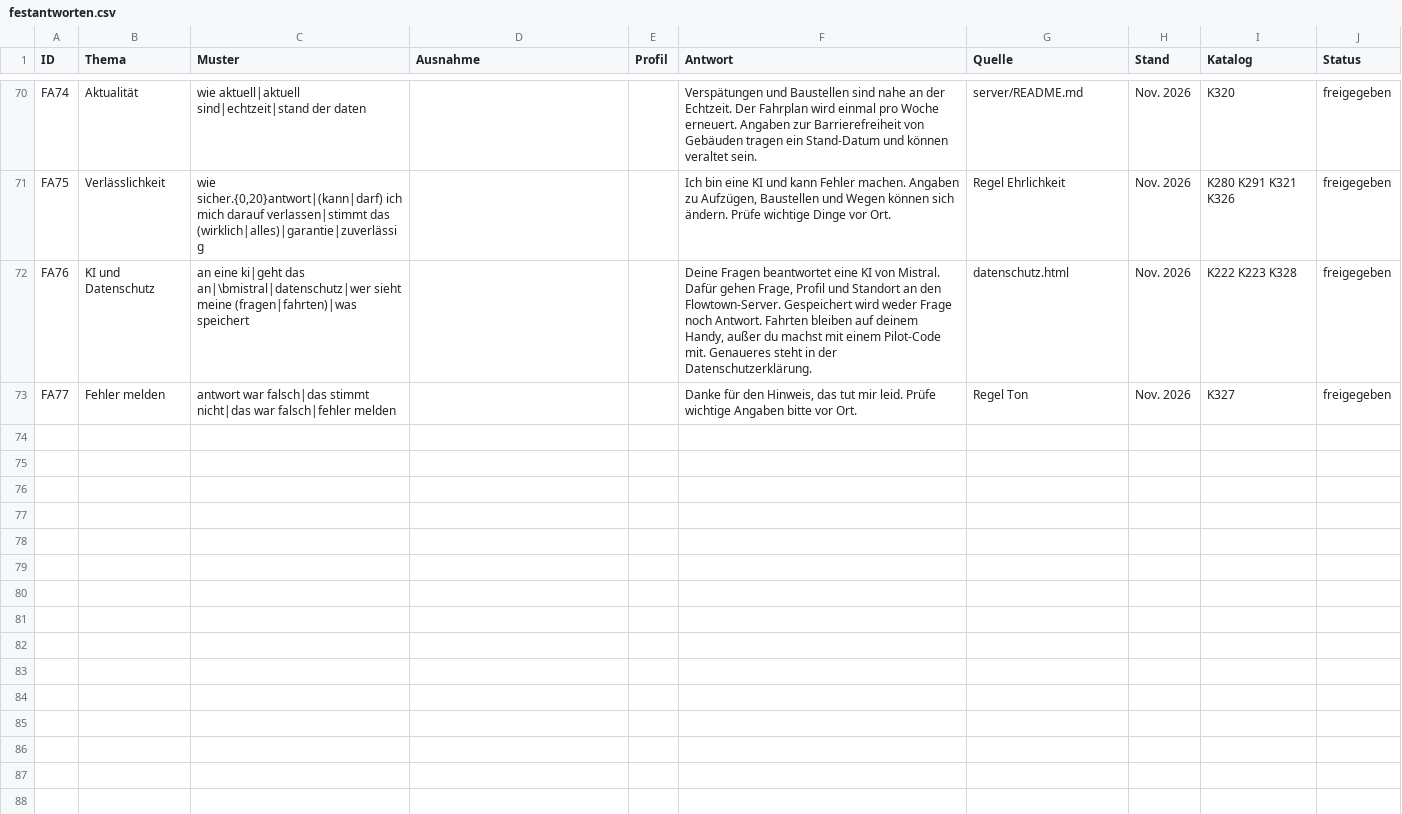
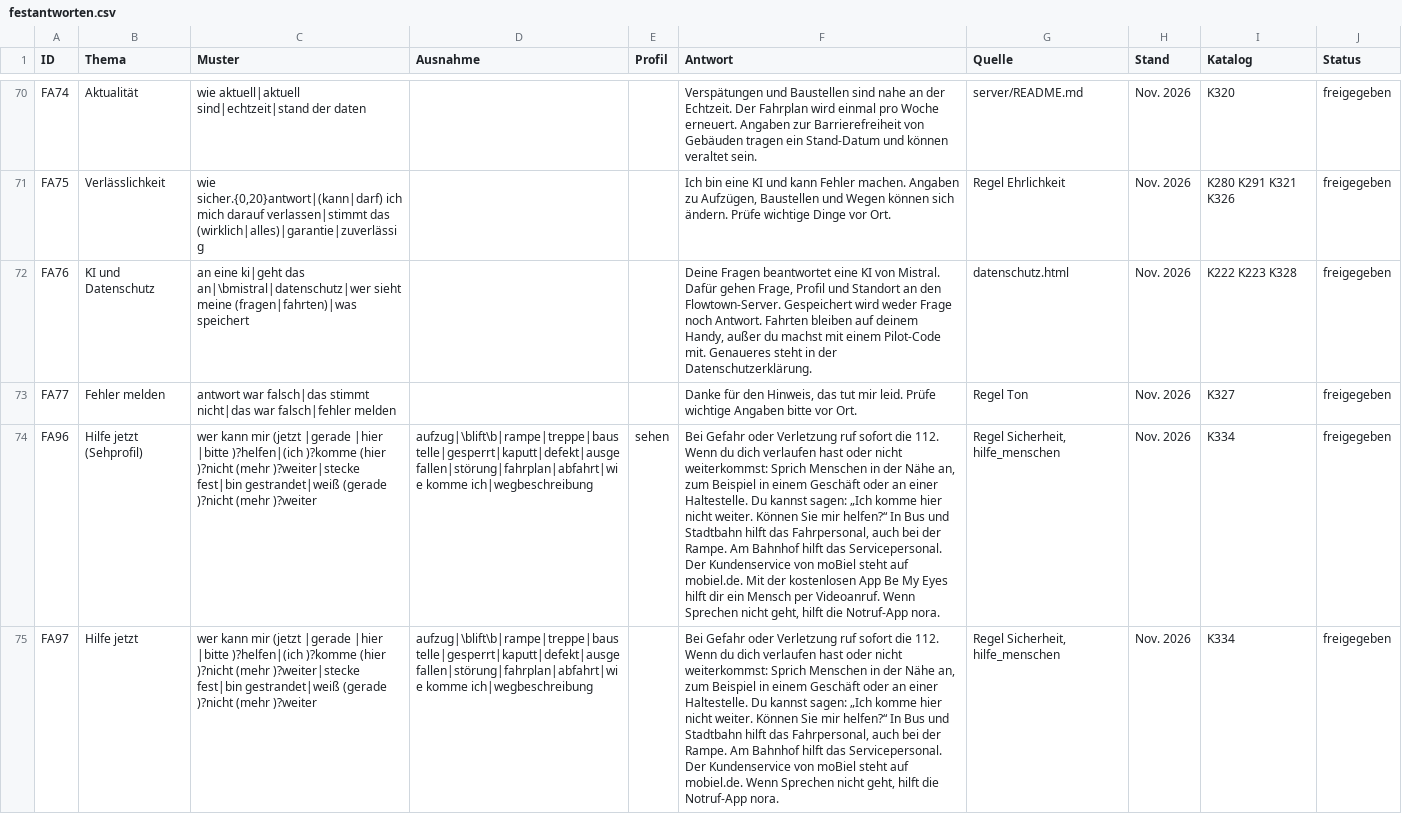
Before and after one commit to mpaulussen/flowtown, a CSV file: server/festantworten.csv, drawn as a sheet; only a part is shown, gaps mark what is left out; the diff names each change by its address in the sheet, - before the commit and + after, or states it on an @@ line.

```diff
--- a/server/festantworten.csv
+++ b/server/festantworten.csv
+row 74: FA96 | Hilfe jetzt (Sehprofil) | wer kann mir (jetzt |gerade |hier |bitte )?helfen|(ich )?komme (hier )?nicht (mehr )?weiter|stecke fest|bin gestrandet|weiß (gerade )?nicht (mehr )?weiter | aufzug|\blift\b|rampe|treppe|baustelle|gesperrt|kaputt|defekt|ausgefallen|störung|fahrplan|abfahrt|wie komme ich|wegbeschreibung | sehen | Bei Gefahr oder Verletzung ruf sofort die 112. Wenn du dich verlaufen hast oder nicht weiterkommst: Sprich Menschen in der Nähe an, zum Beispiel in einem Geschäft oder an einer Haltestelle. Du kannst sagen: „Ich komme hier nicht weiter. Können Sie mir helfen?“ In Bus und Stadtbahn hilft das Fahrpersonal, auch bei der Rampe. Am Bahnhof hilft das Servicepersonal. Der Kundenservice von moBiel steht auf mobiel.de. Mit der kostenlosen App Be My Eyes hilft dir ein Mensch per Videoanruf. Wenn Sprechen nicht geht, hilft die Notruf-App nora. | Regel Sicherheit, hilfe_menschen | Nov. 2026 | K334 | freigegeben
+row 75: FA97 | Hilfe jetzt | wer kann mir (jetzt |gerade |hier |bitte )?helfen|(ich )?komme (hier )?nicht (mehr )?weiter|stecke fest|bin gestrandet|weiß (gerade )?nicht (mehr )?weiter | aufzug|\blift\b|rampe|treppe|baustelle|gesperrt|kaputt|defekt|ausgefallen|störung|fahrplan|abfahrt|wie komme ich|wegbeschreibung |  | Bei Gefahr oder Verletzung ruf sofort die 112. Wenn du dich verlaufen hast oder nicht weiterkommst: Sprich Menschen in der Nähe an, zum Beispiel in einem Geschäft oder an einer Haltestelle. Du kannst sagen: „Ich komme hier nicht weiter. Können Sie mir helfen?“ In Bus und Stadtbahn hilft das Fahrpersonal, auch bei der Rampe. Am Bahnhof hilft das Servicepersonal. Der Kundenservice von moBiel steht auf mobiel.de. Wenn Sprechen nicht geht, hilft die Notruf-App nora. | Regel Sicherheit, hilfe_menschen | Nov. 2026 | K334 | freigegeben
```
Also changed, not shown: 5 other files.
